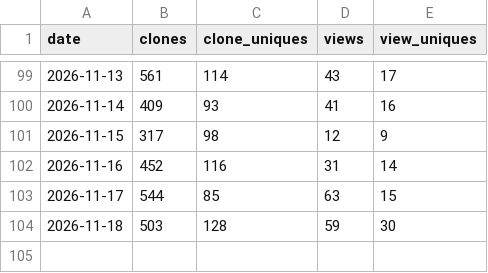
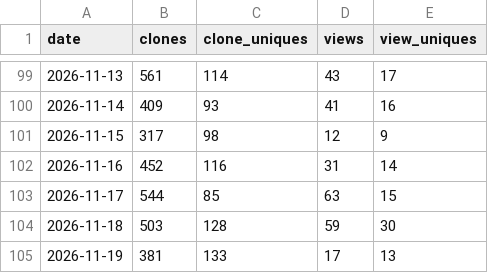
Before and after one commit to GaZmagik/iso-24495, a CSV file: data/daily.csv, drawn as a sheet; only a part is shown, gaps mark what is left out; the diff names each change by its address in the sheet, - before the commit and + after, or states it on an @@ line.

```diff
--- a/data/daily.csv
+++ b/data/daily.csv
+row 105: 2026-11-19 | 381 | 133 | 17 | 13
```
Also changed, not shown: data/referrers.csv, data/windows.csv.
